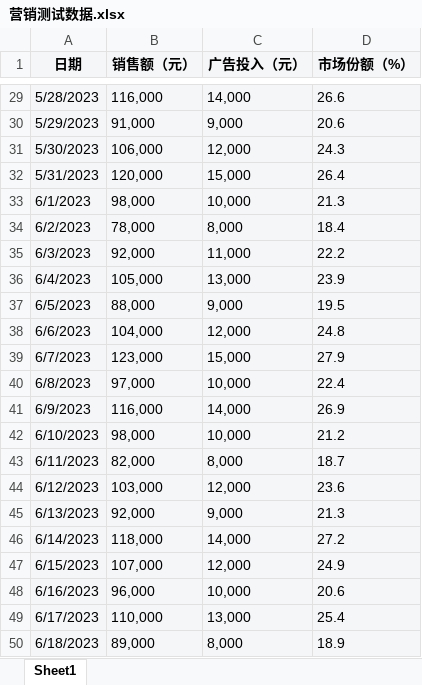
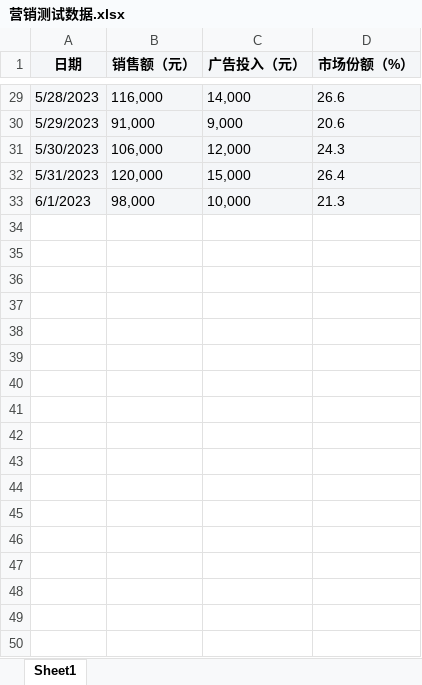
Before and after one commit to yofchio/shierbi-backend, an Excel workbook: src/main/resources/营销测试数据.xlsx, sheet Sheet1, drawn as a sheet; only a part is shown, gaps mark what is left out; values as stored, in another font and other column widths than the file's, no borders; the diff names each change by its address in the sheet, - before the commit and + after, or states it on an @@ line.

```diff
--- a/src/main/resources/营销测试数据.xlsx (sheet Sheet1)
+++ b/src/main/resources/营销测试数据.xlsx (sheet Sheet1)
-row 34: 6/2/2023 | 78,000 | 8,000 | 18.4
-row 35: 6/3/2023 | 92,000 | 11,000 | 22.2
-row 36: 6/4/2023 | 105,000 | 13,000 | 23.9
-row 37: 6/5/2023 | 88,000 | 9,000 | 19.5
-row 38: 6/6/2023 | 104,000 | 12,000 | 24.8
-row 39: 6/7/2023 | 123,000 | 15,000 | 27.9
-row 40: 6/8/2023 | 97,000 | 10,000 | 22.4
-row 41: 6/9/2023 | 116,000 | 14,000 | 26.9
-row 42: 6/10/2023 | 98,000 | 10,000 | 21.2
-row 43: 6/11/2023 | 82,000 | 8,000 | 18.7
-row 44: 6/12/2023 | 103,000 | 12,000 | 23.6
-row 45: 6/13/2023 | 92,000 | 9,000 | 21.3
-row 46: 6/14/2023 | 118,000 | 14,000 | 27.2
-row 47: 6/15/2023 | 107,000 | 12,000 | 24.9
-row 48: 6/16/2023 | 96,000 | 10,000 | 20.6
-row 49: 6/17/2023 | 110,000 | 13,000 | 25.4
-row 50: 6/18/2023 | 89,000 | 8,000 | 18.9
```
Also changed, not shown: src/main/resources/测试数据.xlsx, src/main/resources/经营测试数据.xlsx, 36 other files.
